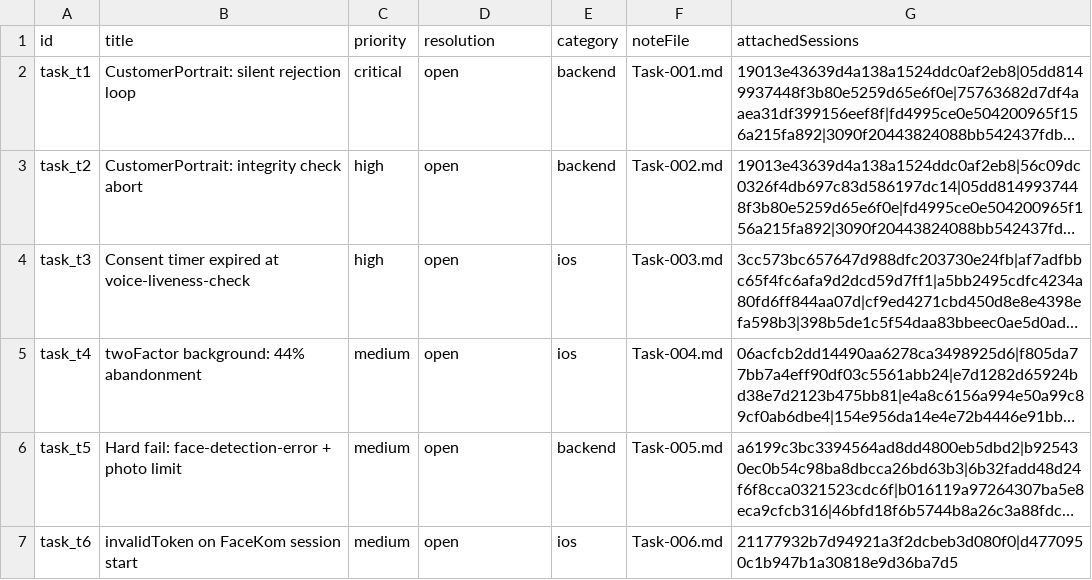
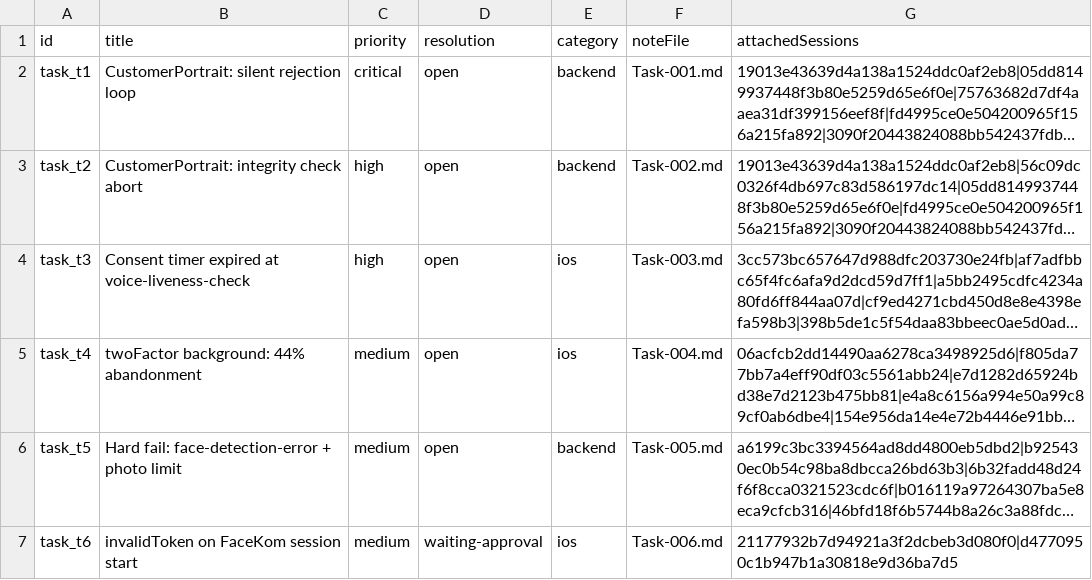
Before and after one commit to glizik/GFK, a CSV file: data/developer_tasks.csv, drawn as a sheet; long unchanged cells end in …; the diff names each change by its address in the sheet, - before the commit and + after, or states it on an @@ line.

```diff
--- a/data/developer_tasks.csv
+++ b/data/developer_tasks.csv
-D7 (resolution): open
+D7 (resolution): waiting-approval
```
Also changed, not shown: 8 other files.
